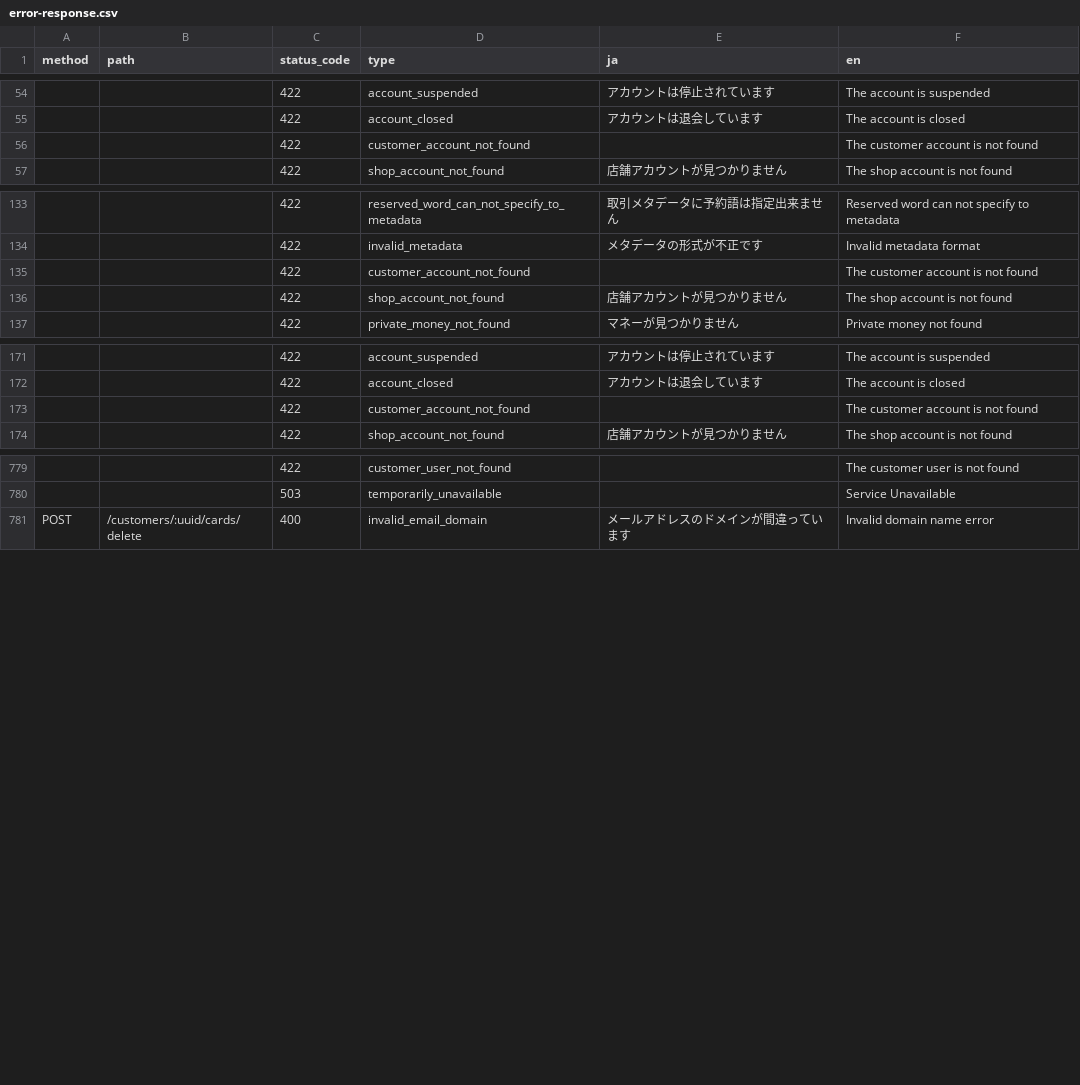
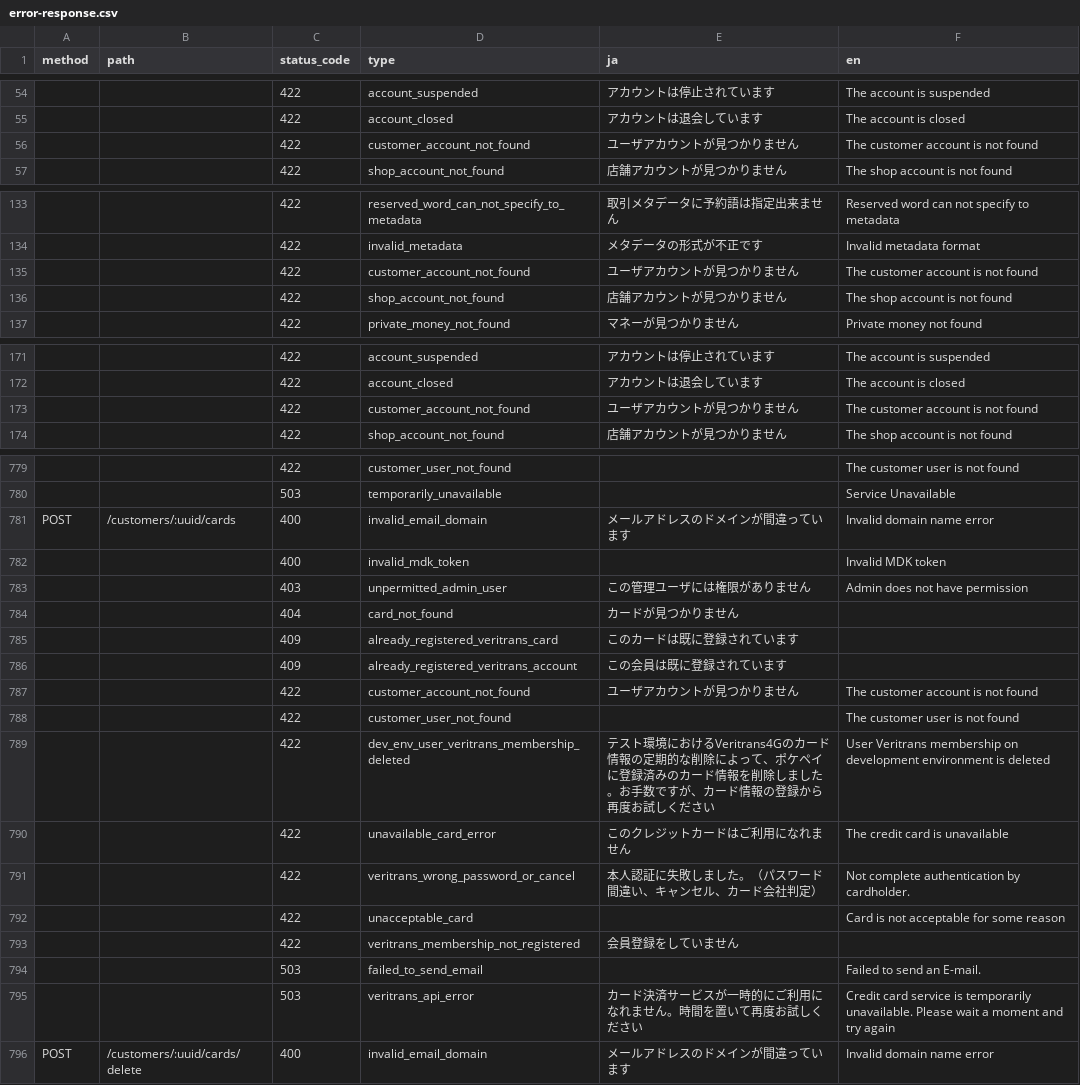
Before and after one commit to pokepay/partner-php-sdk, a CSV file: docs/error-response.csv, drawn as a sheet; only a part is shown, gaps mark what is left out; the diff covers the shown part only; the diff names each change by its address in the sheet, - before the commit and + after, or states it on an @@ line.

Commit message:
update error-response.csv

```diff
--- a/docs/error-response.csv
+++ b/docs/error-response.csv
-E56 (ja): (empty)
+E56 (ja): ユーザアカウントが見つかりません
-E135 (ja): (empty)
+E135 (ja): ユーザアカウントが見つかりません
-E173 (ja): (empty)
+E173 (ja): ユーザアカウントが見つかりません
+row 781: POST | /customers/:uuid/cards | 400 | invalid_email_domain | メールアドレスのドメインが間違っています | Invalid domain name error
+row 782:  |  | 400 | invalid_mdk_token |  | Invalid MDK token
+row 783:  |  | 403 | unpermitted_admin_user | この管理ユーザには権限がありません | Admin does not have permission
+row 784:  |  | 404 | card_not_found | カードが見つかりません
+row 785:  |  | 409 | already_registered_veritrans_card | このカードは既に登録されています
+row 786:  |  | 409 | already_registered_veritrans_account | この会員は既に登録されています
+row 787:  |  | 422 | customer_account_not_found | ユーザアカウントが見つかりません | The customer account is not found
+row 788:  |  | 422 | customer_user_not_found |  | The customer user is not found
+row 789:  |  | 422 | dev_env_user_veritrans_membership_deleted | テスト環境におけるVeritrans4Gのカード情報の定期的な削除によって、ポケペイに登録済みのカード情報を削除しました。お手数ですが、カード情報の登録から再度お試しください | User Veritrans membership on development environment is deleted
+row 790:  |  | 422 | unavailable_card_error | このクレジットカードはご利用になれません | The credit card is unavailable
+row 791:  |  | 422 | veritrans_wrong_password_or_cancel | 本人認証に失敗しました。（パスワード間違い、キャンセル、カード会社判定） | Not complete authentication by cardholder.
+row 792:  |  | 422 | unacceptable_card |  | Card is not acceptable for some reason
+row 793:  |  | 422 | veritrans_membership_not_registered | 会員登録をしていません
+row 794:  |  | 503 | failed_to_send_email |  | Failed to send an E-mail.
+row 795:  |  | 503 | veritrans_api_error | カード決済サービスが一時的にご利用になれません。時間を置いて再度お試しください | Credit card service is temporarily unavailable. Please wait a moment and try again
```
Also changed, not shown: 11 edited cells elsewhere in this file.
